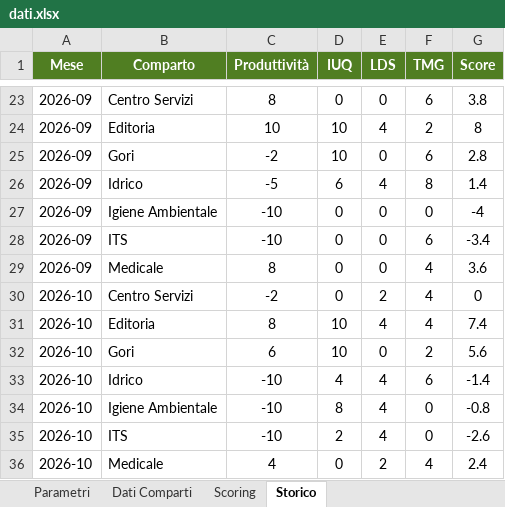
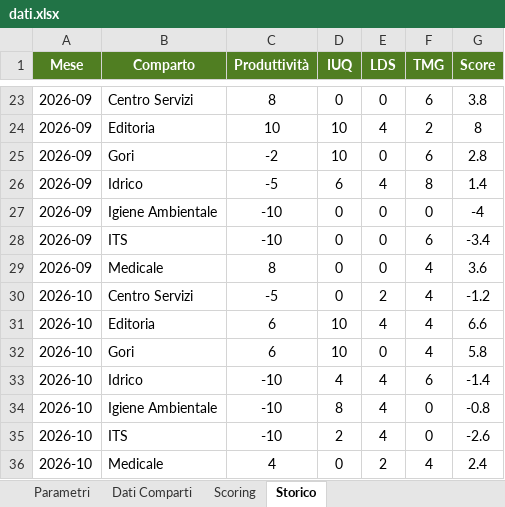
Before and after one commit to silviomagurno-dev/challenge-inbound, an Excel workbook: dati.xlsx, sheet Storico, drawn as a sheet; only a part is shown, gaps mark what is left out; values as stored, in another font and other column widths than the file's, no borders; the diff names each change by its address in the sheet, - before the commit and + after, or states it on an @@ line.

```diff
--- a/dati.xlsx (sheet Storico)
+++ b/dati.xlsx (sheet Storico)
-C30 (Produttività): -2
+C30 (Produttività): -5
-G30 (Score): 0
+G30 (Score): -1.2
-C31 (Produttività): 8
+C31 (Produttività): 6
-G31 (Score): 7.4
+G31 (Score): 6.6
-F32 (TMG): 2
+F32 (TMG): 4
-G32 (Score): 5.6
+G32 (Score): 5.8
```
Also changed, not shown: sheet Dati Comparti, sheet Scoring.
